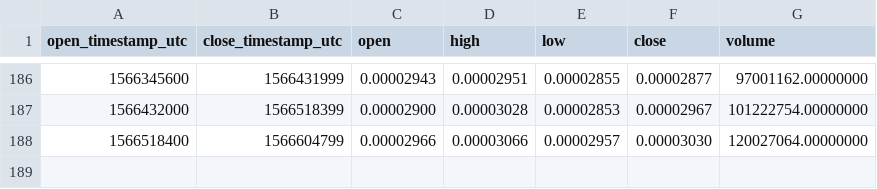
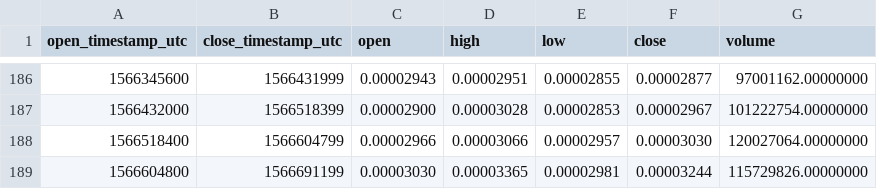
Before and after one commit to cryptobigbro/binance-HOTBNB, a CSV file: binance-HOTBNB-1d.csv, drawn as a sheet; only a part is shown, gaps mark what is left out; the diff names each change by its address in the sheet, - before the commit and + after, or states it on an @@ line.

```diff
--- a/binance-HOTBNB-1d.csv
+++ b/binance-HOTBNB-1d.csv
+row 189: 1566604800 | 1566691199 | 0.00003030 | 0.00003365 | 0.00002981 | 0.00003244 | 115729826.00000000
```
Also changed, not shown: binance-HOTBNB-1h.csv.
